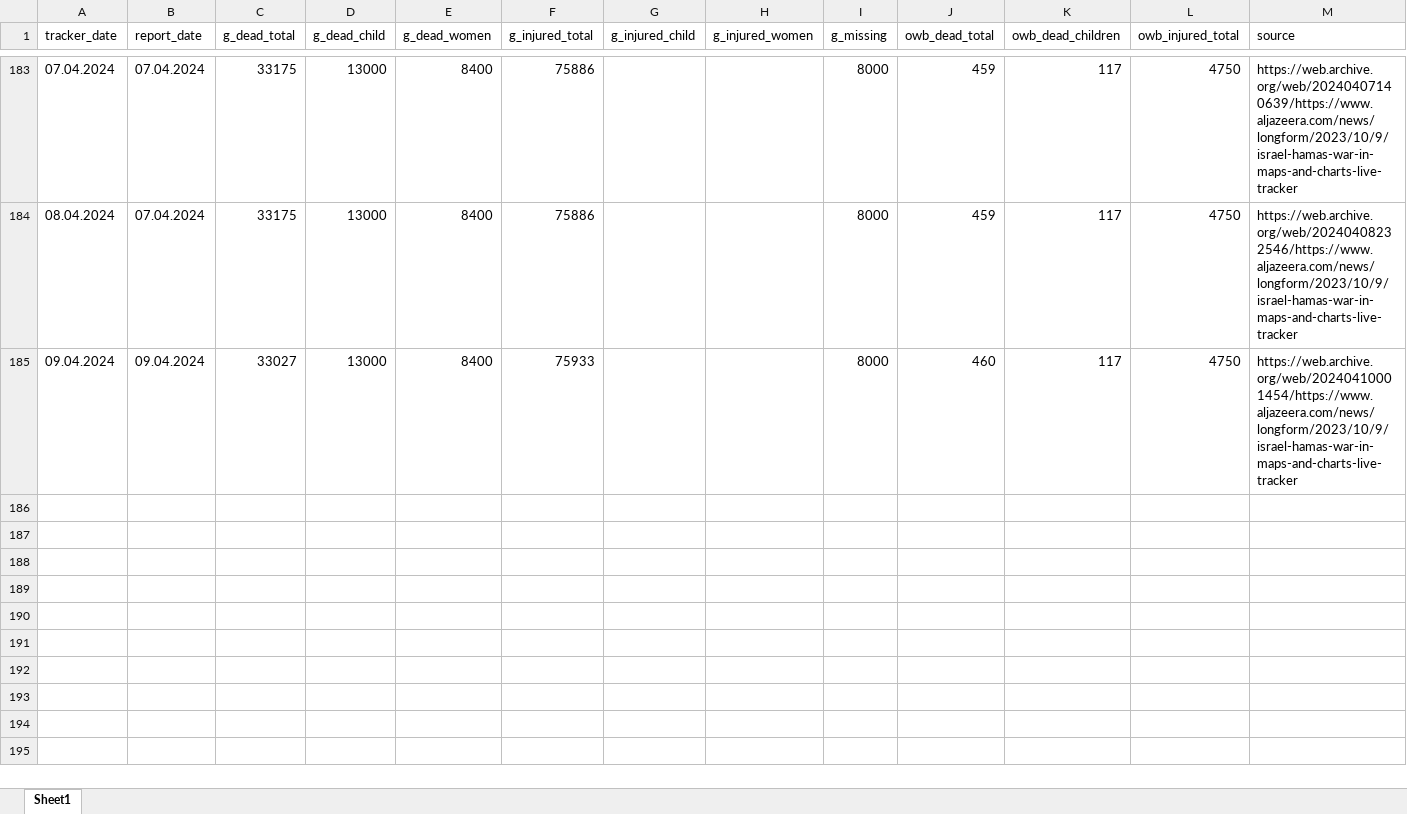
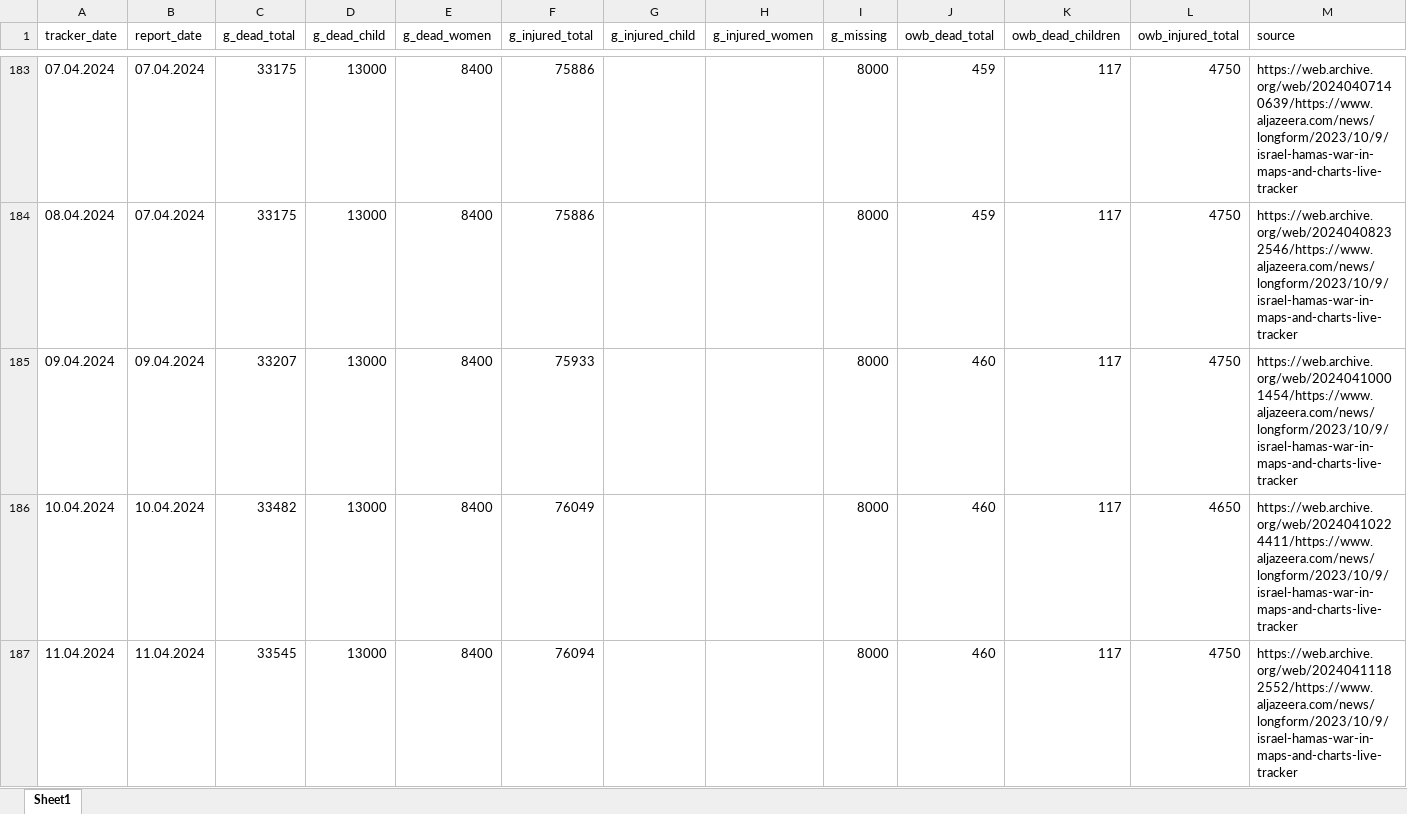
Before and after one commit to dreidpath/gaza-mortality, an Excel workbook: data/mortality_data.xlsx, sheet Sheet1, drawn as a sheet; only a part is shown, gaps mark what is left out; values as stored, in another font and other column widths than the file's, no borders; the diff names each change by its address in the sheet, - before the commit and + after, or states it on an @@ line.

```diff
--- a/data/mortality_data.xlsx (sheet Sheet1)
+++ b/data/mortality_data.xlsx (sheet Sheet1)
-C185 (g_dead_total): 33027
+C185 (g_dead_total): 33207
+row 186: 10.04.2024 | 10.04.2024 | 33482 | 13000 | 8400 | 76049 |  |  | 8000 | 460 | 117 | 4650 | https://web.archive.org/web/20240410224411/https://www.aljazeera.com/news/longform/2023/10/9/israel-hamas-war-in-maps-and-charts-live-tracker
+row 187: 11.04.2024 | 11.04.2024 | 33545 | 13000 | 8400 | 76094 |  |  | 8000 | 460 | 117 | 4750 | https://web.archive.org/web/20240411182552/https://www.aljazeera.com/news/longform/2023/10/9/israel-hamas-war-in-maps-and-charts-live-tracker
```
Also changed, not shown: 6 other files.
